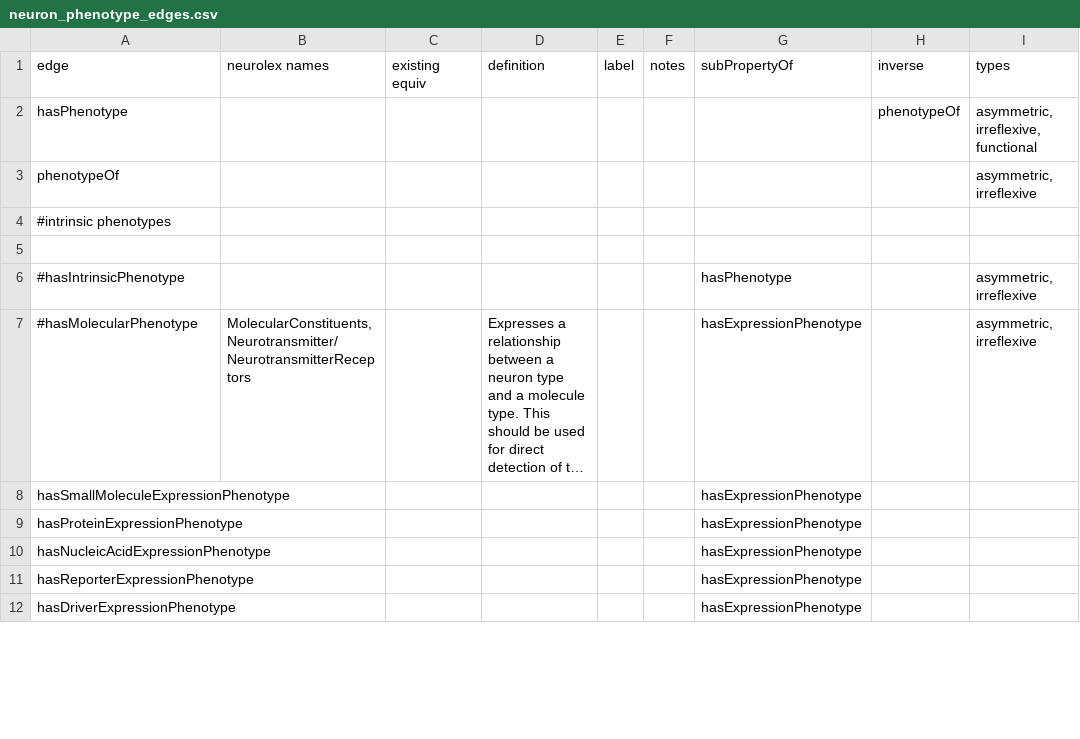
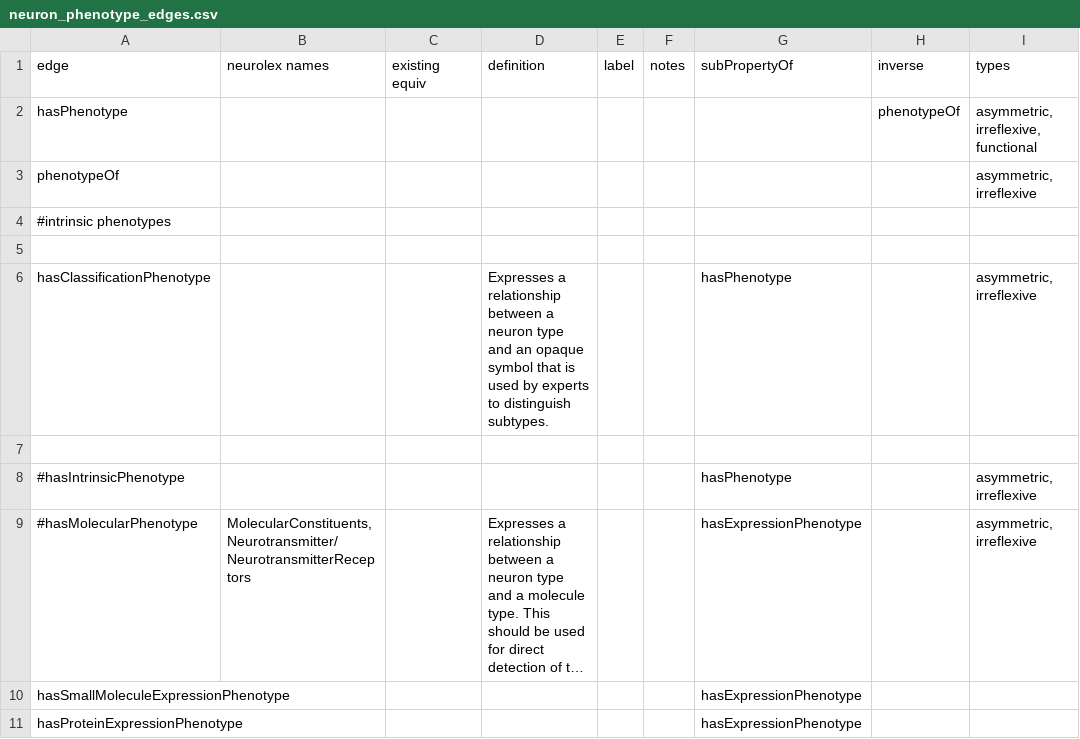
Before and after one commit to tgbugs/pyontutils, a CSV file: pyontutils/resources/neuron_phenotype_edges.csv, drawn as a sheet; only a part is shown; the shorter side is filled out with more unchanged rows; long unchanged cells end in …; the diff names each change by its address in the sheet, - before the commit and + after, or states it on an @@ line.

Commit message:
phenotype edges csv updated

```diff
--- a/pyontutils/resources/neuron_phenotype_edges.csv
+++ b/pyontutils/resources/neuron_phenotype_edges.csv
+row 6: hasClassificationPhenotype |  |  | Expresses a relationship between a neuron type and an opaque symbol that is used by experts to distinguish subtypes. |  |  | hasPhenotype |  | asymmetric, irreflexive
+row 7: (empty)
```
